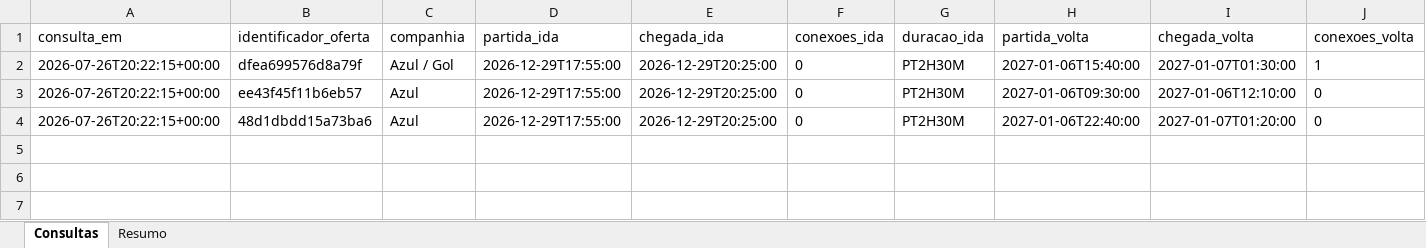
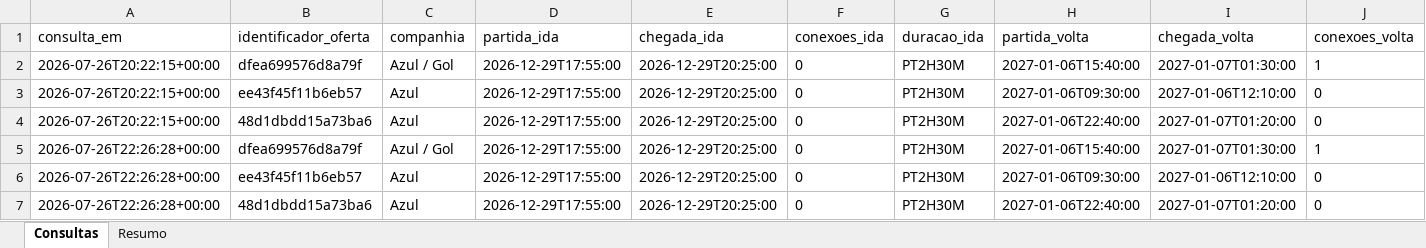
Before and after one commit to asouzaa/monitora-voos, an Excel workbook: docs/monitoramento_voos.xlsx, sheet Consultas, drawn as a sheet; only a part is shown; values as stored, in another font and other column widths than the file's, no borders; rows hold the shown columns only; the diff names each change by its address in the sheet, - before the commit and + after, or states it on an @@ line.

```diff
--- a/docs/monitoramento_voos.xlsx (sheet Consultas)
+++ b/docs/monitoramento_voos.xlsx (sheet Consultas)
+row 5: 2026-07-26T22:26:28+00:00 | dfea699576d8a79f | Azul / Gol | 2026-12-29T17:55:00 | 2026-12-29T20:25:00 | 0 | PT2H30M | 2027-01-06T15:40:00 | 2027-01-07T01:30:00 | 1
+row 6: 2026-07-26T22:26:28+00:00 | ee43f45f11b6eb57 | Azul | 2026-12-29T17:55:00 | 2026-12-29T20:25:00 | 0 | PT2H30M | 2027-01-06T09:30:00 | 2027-01-06T12:10:00 | 0
+row 7: 2026-07-26T22:26:28+00:00 | 48d1dbdd15a73ba6 | Azul | 2026-12-29T17:55:00 | 2026-12-29T20:25:00 | 0 | PT2H30M | 2027-01-06T22:40:00 | 2027-01-07T01:20:00 | 0
```
Also changed, not shown: sheet Resumo, 1 other file.
